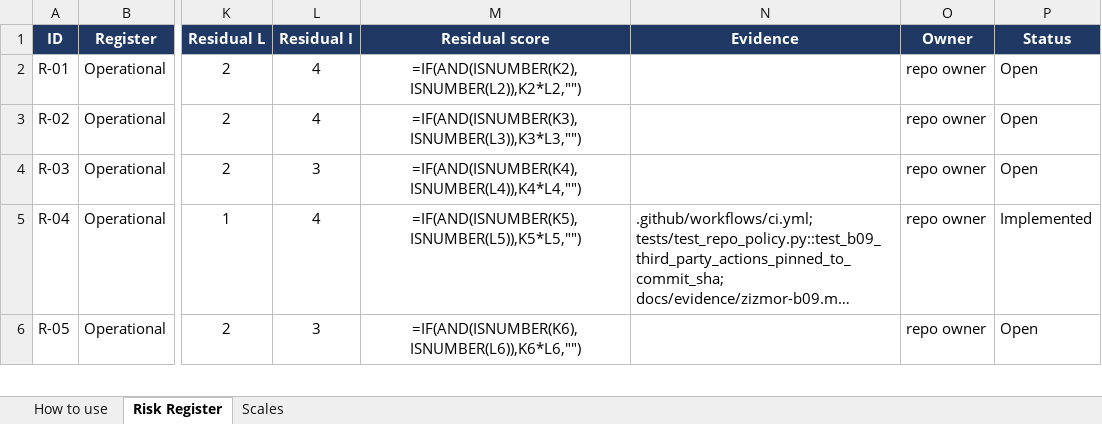
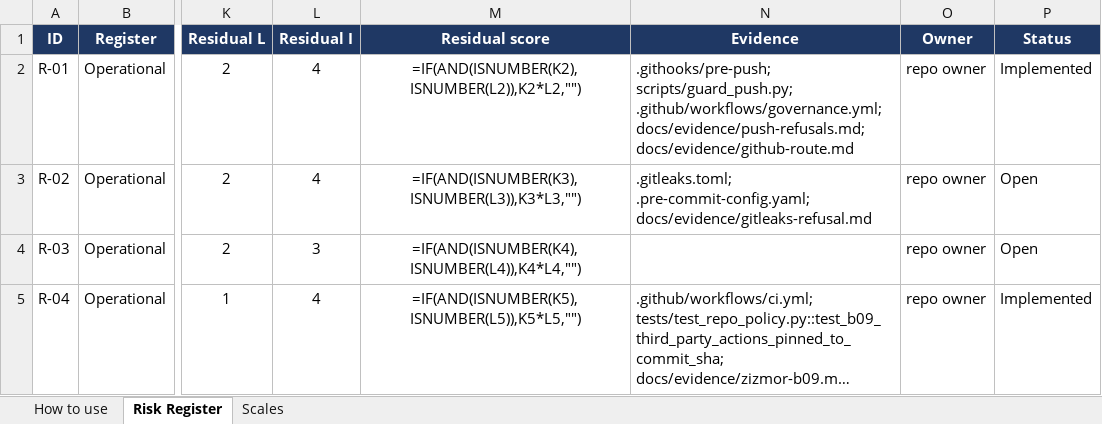
Before and after one commit to maximilian200123/sentinel-lite, an Excel workbook: RISK-REGISTER.xlsx, sheet Risk Register, drawn as a sheet; only a part is shown, gaps mark what is left out; the shorter side is filled out with more unchanged rows; long unchanged cells end in …; values as stored, in another font and other column widths than the file's, no borders; formulas without a stored value are shown as written; conditional formats not drawn; the diff names each change by its address in the sheet, - before the commit and + after, or states it on an @@ line.

```diff
--- a/RISK-REGISTER.xlsx (sheet Risk Register)
+++ b/RISK-REGISTER.xlsx (sheet Risk Register)
-N2 (Evidence): (empty)
+N2 (Evidence): .githooks/pre-push; scripts/guard_push.py; .github/workflows/governance.yml; docs/evidence/push-refusals.md; docs/evidence/github-route.md
-P2 (Status): Open
+P2 (Status): Implemented
-N3 (Evidence): (empty)
+N3 (Evidence): .gitleaks.toml; .pre-commit-config.yaml; docs/evidence/gitleaks-refusal.md
```
Also changed, not shown: 3 other files.
